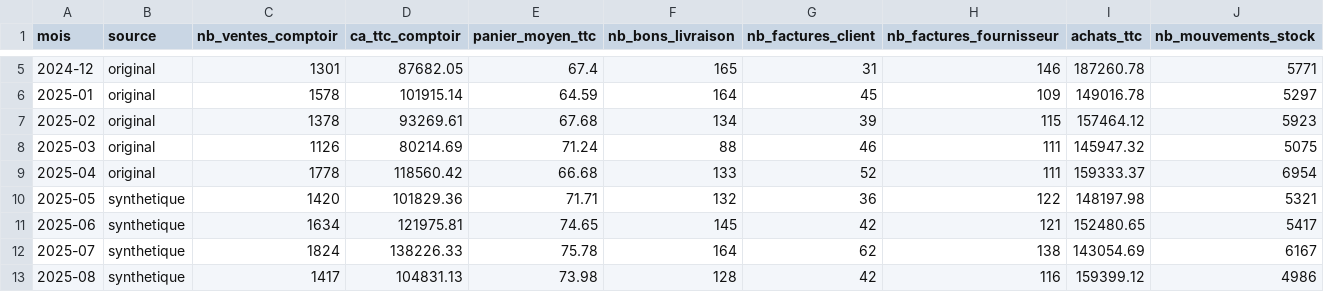
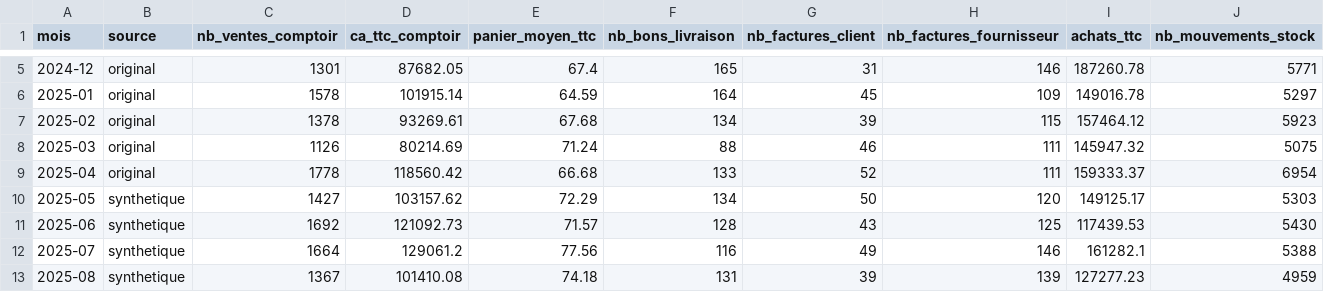
Before and after one commit to Youssef-ben-ali/DataWarehouseProject_3AI4, a CSV file: donnees_synthetiques/comparaison_mensuelle.csv, drawn as a sheet; only a part is shown, gaps mark what is left out; the diff covers the shown part only.

```diff
--- a/donnees_synthetiques/comparaison_mensuelle.csv
+++ b/donnees_synthetiques/comparaison_mensuelle.csv
@@ -9,5 +9,5 @@ mois,source,nb_ventes_comptoir,ca_ttc_comptoir,panier_moyen_ttc,nb_bons_livraiso
 2025-04,original,1778,118560.42,66.68,133,52,111,159333.37,6954
-2025-05,synthetique,1420,101829.36,71.71,132,36,122,148197.98,5321
-2025-06,synthetique,1634,121975.81,74.65,145,42,121,152480.65,5417
-2025-07,synthetique,1824,138226.33,75.78,164,62,138,143054.69,6167
-2025-08,synthetique,1417,104831.13,73.98,128,42,116,159399.12,4986
+2025-05,synthetique,1427,103157.62,72.29,134,50,120,149125.17,5303
+2025-06,synthetique,1692,121092.73,71.57,128,43,125,117439.53,5430
+2025-07,synthetique,1664,129061.2,77.56,116,49,146,161282.1,5388
+2025-08,synthetique,1367,101410.08,74.18,131,39,139,127277.23,4959
```
Also changed, not shown: 103 edited cells elsewhere in this file, donnees_synthetiques/ProductStocks.csv, 11 other files.
